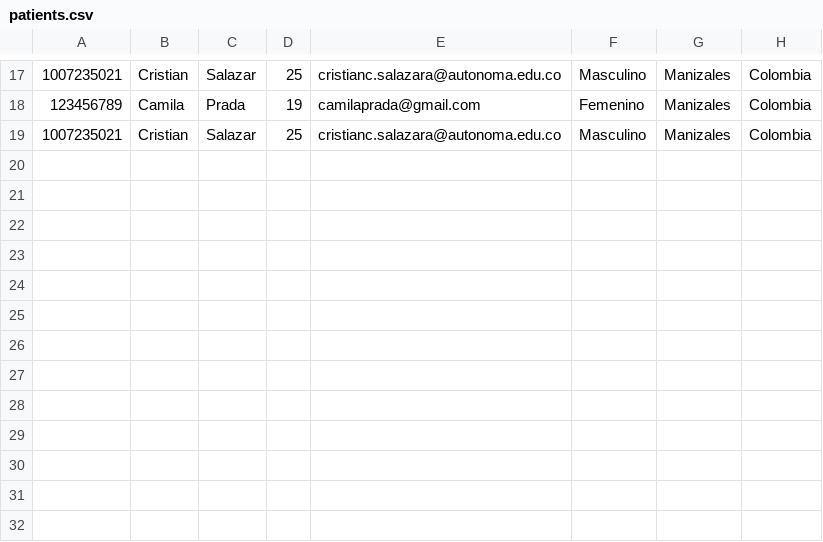
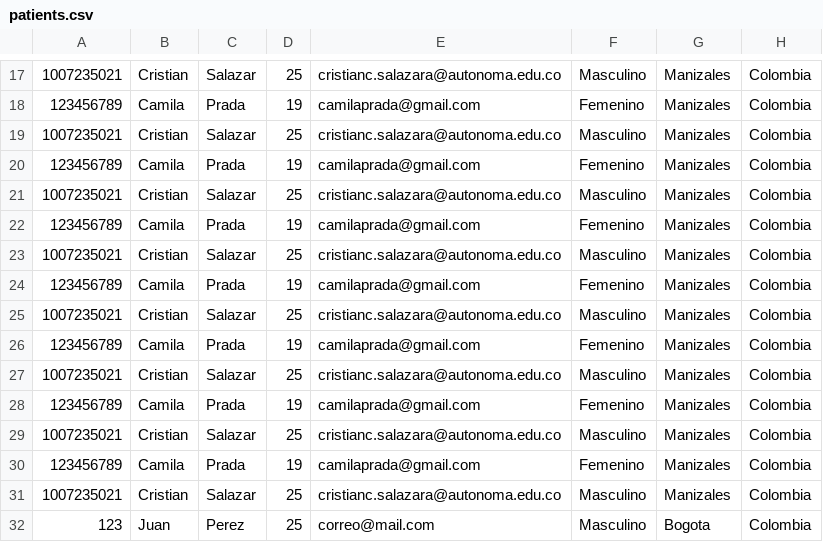
Before and after one commit to cristiancamilosalazararenas/TCP-Project-Homework, a CSV file: TCP-Server/patients/patients.csv, drawn as a sheet; only a part is shown, gaps mark what is left out; the diff names each change by its address in the sheet, - before the commit and + after, or states it on an @@ line.

```diff
--- a/TCP-Server/patients/patients.csv
+++ b/TCP-Server/patients/patients.csv
+row 20: 123456789 | Camila | Prada | 19 | camilaprada@gmail.com | Femenino | Manizales | Colombia
+row 21: 1007235021 | Cristian | Salazar | 25 | cristianc.salazara@autonoma.edu.co | Masculino | Manizales | Colombia
+row 22: 123456789 | Camila | Prada | 19 | camilaprada@gmail.com | Femenino | Manizales | Colombia
+row 23: 1007235021 | Cristian | Salazar | 25 | cristianc.salazara@autonoma.edu.co | Masculino | Manizales | Colombia
+row 24: 123456789 | Camila | Prada | 19 | camilaprada@gmail.com | Femenino | Manizales | Colombia
+row 25: 1007235021 | Cristian | Salazar | 25 | cristianc.salazara@autonoma.edu.co | Masculino | Manizales | Colombia
+row 26: 123456789 | Camila | Prada | 19 | camilaprada@gmail.com | Femenino | Manizales | Colombia
+row 27: 1007235021 | Cristian | Salazar | 25 | cristianc.salazara@autonoma.edu.co | Masculino | Manizales | Colombia
+row 28: 123456789 | Camila | Prada | 19 | camilaprada@gmail.com | Femenino | Manizales | Colombia
+row 29: 1007235021 | Cristian | Salazar | 25 | cristianc.salazara@autonoma.edu.co | Masculino | Manizales | Colombia
+row 30: 123456789 | Camila | Prada | 19 | camilaprada@gmail.com | Femenino | Manizales | Colombia
+row 31: 1007235021 | Cristian | Salazar | 25 | cristianc.salazara@autonoma.edu.co | Masculino | Manizales | Colombia
+row 32: 123 | Juan | Perez | 25 | correo@mail.com | Masculino | Bogota | Colombia
```
Also changed, not shown: 3 other files.
